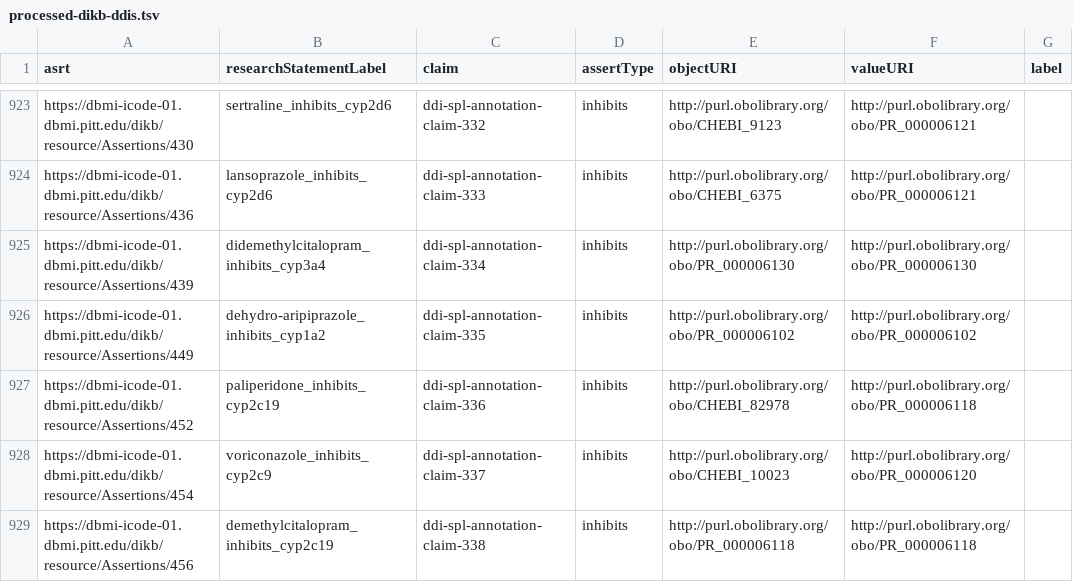
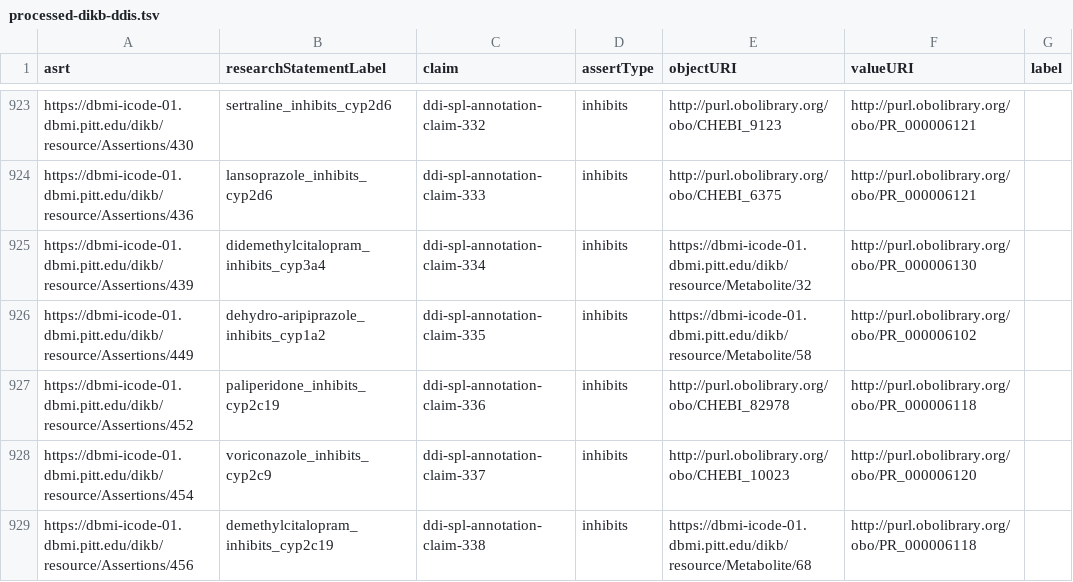
Before and after one commit to dbmi-pitt/DIKB-Micropublication, a TSV file: data/mp-graphs/processed-dikb-ddis.tsv, drawn as a sheet; only a part is shown, gaps mark what is left out; the diff covers the shown part only; the diff names each change by its address in the sheet, - before the commit and + after, or states it on an @@ line.

```diff
--- a/data/mp-graphs/processed-dikb-ddis.tsv
+++ b/data/mp-graphs/processed-dikb-ddis.tsv
-E925 (objectURI): http://purl.obolibrary.org/obo/PR_000006130
+E925 (objectURI): https://dbmi-icode-01.dbmi.pitt.edu/dikb/resource/Metabolite/32
-E926 (objectURI): http://purl.obolibrary.org/obo/PR_000006102
+E926 (objectURI): https://dbmi-icode-01.dbmi.pitt.edu/dikb/resource/Metabolite/58
-E929 (objectURI): http://purl.obolibrary.org/obo/PR_000006118
+E929 (objectURI): https://dbmi-icode-01.dbmi.pitt.edu/dikb/resource/Metabolite/68
```
Also changed, not shown: 117 edited cells elsewhere in this file, 5 other files.
